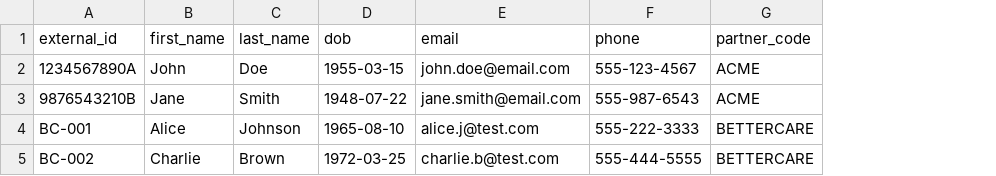
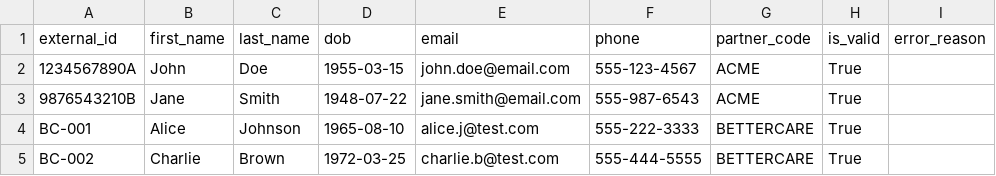
Before and after one commit to LW23290/mahesh---healthcare-eligibility-pipeline, a CSV file: output/unified_eligibility.csv, drawn as a sheet; the diff names each change by its address in the sheet, - before the commit and + after, or states it on an @@ line.

```diff
--- a/output/unified_eligibility.csv
+++ b/output/unified_eligibility.csv
+column H (is_valid), rows 2-5: all True
+column I (error_reason), empty
```
Also changed, not shown: 1 other file.
